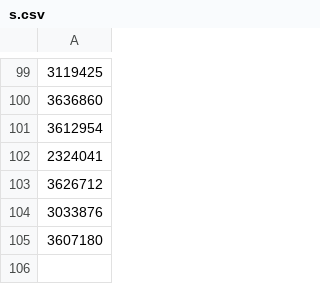
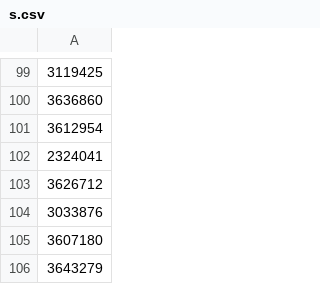
Before and after one commit to antlee53/stirpsychstats, a CSV file: files/s.csv, drawn as a sheet; only a part is shown, gaps mark what is left out; the diff names each change by its address in the sheet, - before the commit and + after, or states it on an @@ line.

Commit message:
Update 07.10.26.3

```diff
--- a/files/s.csv
+++ b/files/s.csv
+row 106: 3643279
```
